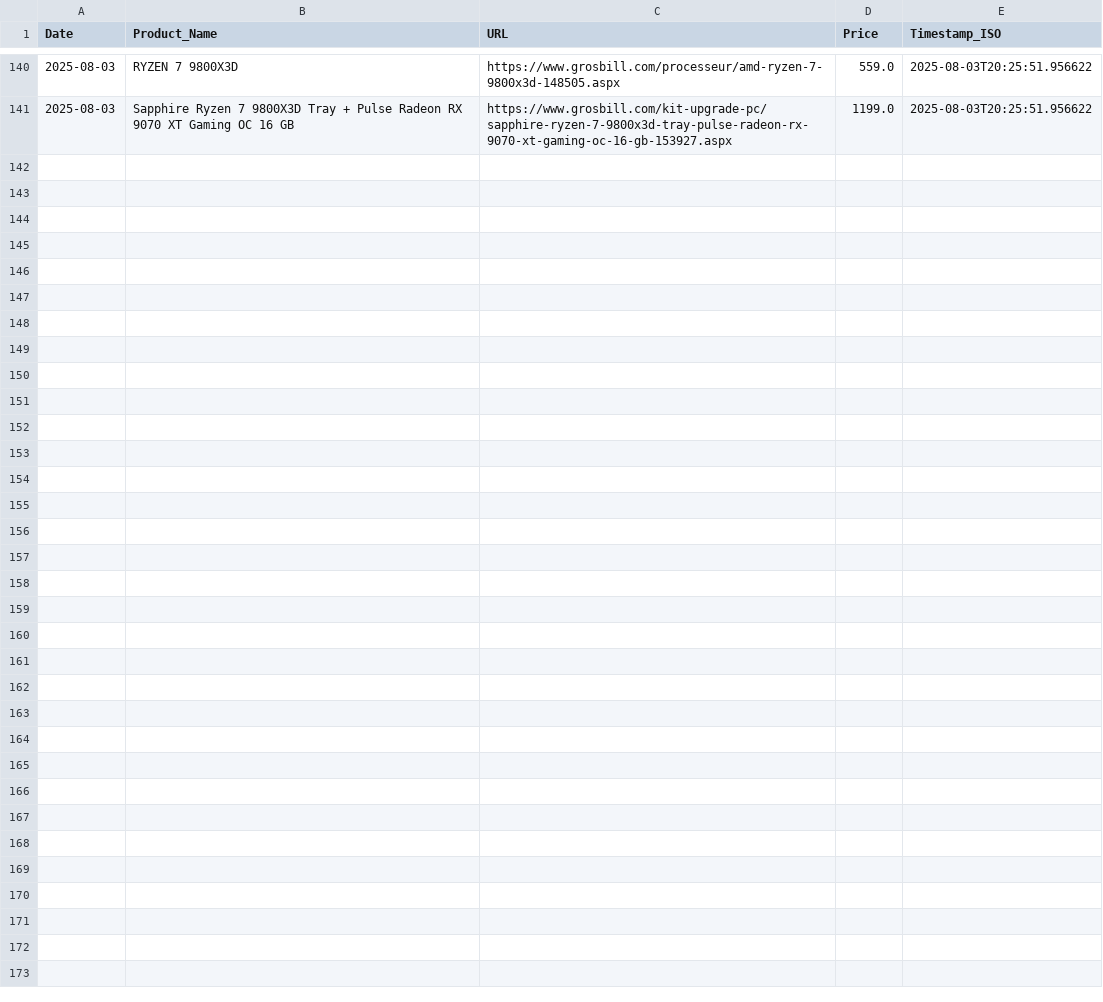
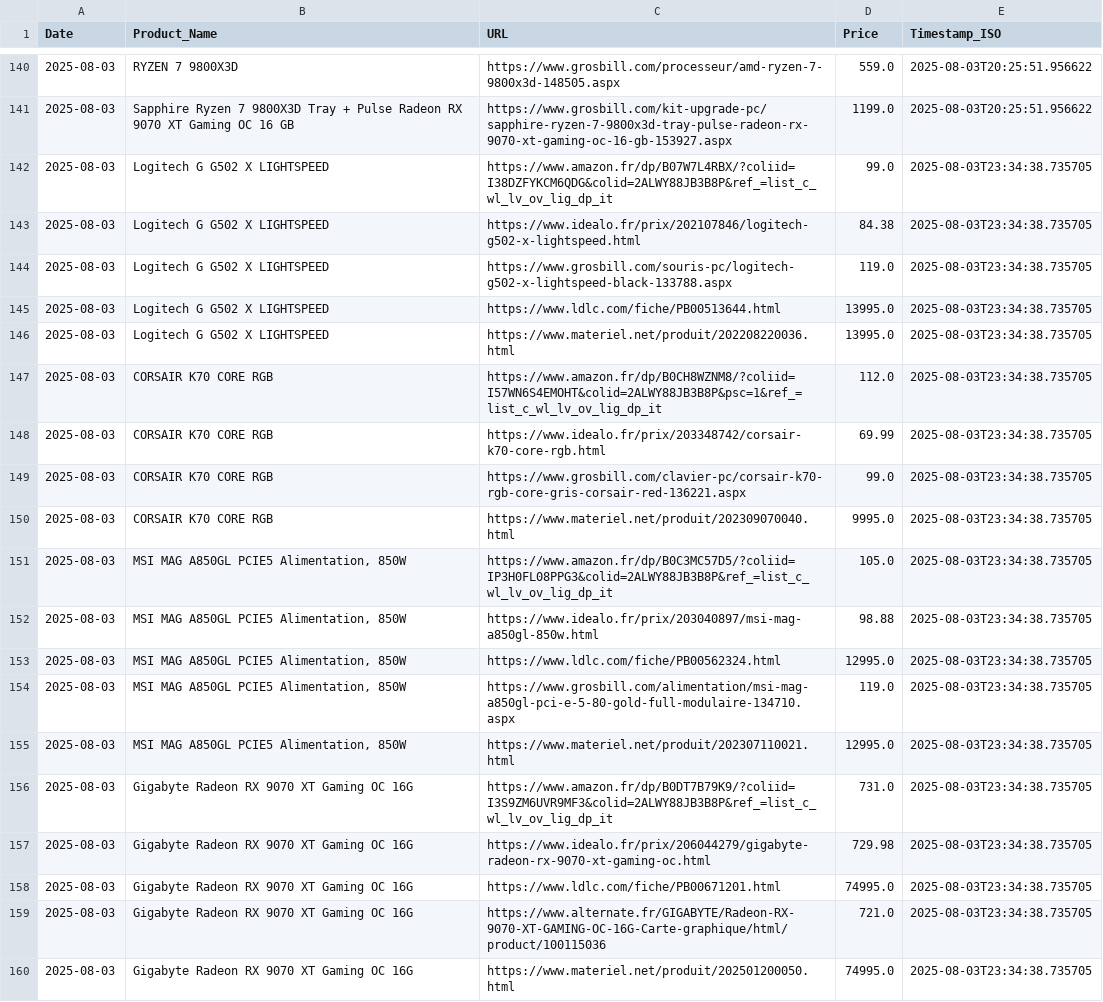
Before and after one commit to bikininjas/newbuild-scraper, a CSV file: historique_prix.csv, drawn as a sheet; only a part is shown, gaps mark what is left out; the diff covers the shown part only; the diff names each change by its address in the sheet, - before the commit and + after, or states it on an @@ line.

Commit message:
Add functionality to find the cheapest product per category and generate HTML report
- Implemented logic to normalize and filter product prices, ensuring only valid prices are considered.
- Enhanced the main function to load products and their price history, collecting the latest valid prices per URL.
- Updated the HTML generation process to include the cheapest product per category.

```diff
--- a/historique_prix.csv
+++ b/historique_prix.csv
+row 142: 2025-08-03 | Logitech G G502 X LIGHTSPEED | https://www.amazon.fr/dp/B07W7L4RBX/?coliid=I38DZFYKCM6QDG&colid=2ALWY88JB3B8P&ref_=list_c_wl_lv_ov_lig_dp_it | 99.0 | 2025-08-03T23:34:38.735705
+row 143: 2025-08-03 | Logitech G G502 X LIGHTSPEED | https://www.idealo.fr/prix/202107846/logitech-g502-x-lightspeed.html | 84.38 | 2025-08-03T23:34:38.735705
+row 144: 2025-08-03 | Logitech G G502 X LIGHTSPEED | https://www.grosbill.com/souris-pc/logitech-g502-x-lightspeed-black-133788.aspx | 119.0 | 2025-08-03T23:34:38.735705
+row 145: 2025-08-03 | Logitech G G502 X LIGHTSPEED | https://www.ldlc.com/fiche/PB00513644.html | 13995.0 | 2025-08-03T23:34:38.735705
+row 146: 2025-08-03 | Logitech G G502 X LIGHTSPEED | https://www.materiel.net/produit/202208220036.html | 13995.0 | 2025-08-03T23:34:38.735705
+row 147: 2025-08-03 | CORSAIR K70 CORE RGB | https://www.amazon.fr/dp/B0CH8WZNM8/?coliid=I57WN6S4EMOHT&colid=2ALWY88JB3B8P&psc=1&ref_=list_c_wl_lv_ov_lig_dp_it | 112.0 | 2025-08-03T23:34:38.735705
+row 148: 2025-08-03 | CORSAIR K70 CORE RGB | https://www.idealo.fr/prix/203348742/corsair-k70-core-rgb.html | 69.99 | 2025-08-03T23:34:38.735705
+row 149: 2025-08-03 | CORSAIR K70 CORE RGB | https://www.grosbill.com/clavier-pc/corsair-k70-rgb-core-gris-corsair-red-136221.aspx | 99.0 | 2025-08-03T23:34:38.735705
+row 150: 2025-08-03 | CORSAIR K70 CORE RGB | https://www.materiel.net/produit/202309070040.html | 9995.0 | 2025-08-03T23:34:38.735705
+row 151: 2025-08-03 | MSI MAG A850GL PCIE5 Alimentation, 850W | https://www.amazon.fr/dp/B0C3MC57D5/?coliid=IP3H0FL08PPG3&colid=2ALWY88JB3B8P&ref_=list_c_wl_lv_ov_lig_dp_it | 105.0 | 2025-08-03T23:34:38.735705
+row 152: 2025-08-03 | MSI MAG A850GL PCIE5 Alimentation, 850W | https://www.idealo.fr/prix/203040897/msi-mag-a850gl-850w.html | 98.88 | 2025-08-03T23:34:38.735705
+row 153: 2025-08-03 | MSI MAG A850GL PCIE5 Alimentation, 850W | https://www.ldlc.com/fiche/PB00562324.html | 12995.0 | 2025-08-03T23:34:38.735705
+row 154: 2025-08-03 | MSI MAG A850GL PCIE5 Alimentation, 850W | https://www.grosbill.com/alimentation/msi-mag-a850gl-pci-e-5-80-gold-full-modulaire-134710.aspx | 119.0 | 2025-08-03T23:34:38.735705
+row 155: 2025-08-03 | MSI MAG A850GL PCIE5 Alimentation, 850W | https://www.materiel.net/produit/202307110021.html | 12995.0 | 2025-08-03T23:34:38.735705
+row 156: 2025-08-03 | Gigabyte Radeon RX 9070 XT Gaming OC 16G | https://www.amazon.fr/dp/B0DT7B79K9/?coliid=I3S9ZM6UVR9MF3&colid=2ALWY88JB3B8P&ref_=list_c_wl_lv_ov_lig_dp_it | 731.0 | 2025-08-03T23:34:38.735705
+row 157: 2025-08-03 | Gigabyte Radeon RX 9070 XT Gaming OC 16G | https://www.idealo.fr/prix/206044279/gigabyte-radeon-rx-9070-xt-gaming-oc.html | 729.98 | 2025-08-03T23:34:38.735705
+row 158: 2025-08-03 | Gigabyte Radeon RX 9070 XT Gaming OC 16G | https://www.ldlc.com/fiche/PB00671201.html | 74995.0 | 2025-08-03T23:34:38.735705
+row 159: 2025-08-03 | Gigabyte Radeon RX 9070 XT Gaming OC 16G | https://www.alternate.fr/GIGABYTE/Radeon-RX-9070-XT-GAMING-OC-16G-Carte-graphique/html/product/100115036 | 721.0 | 2025-08-03T23:34:38.735705
+row 160: 2025-08-03 | Gigabyte Radeon RX 9070 XT Gaming OC 16G | https://www.materiel.net/produit/202501200050.html | 74995.0 | 2025-08-03T23:34:38.735705
```
Also changed, not shown: 17 added rows elsewhere in this file, 2 other files.
